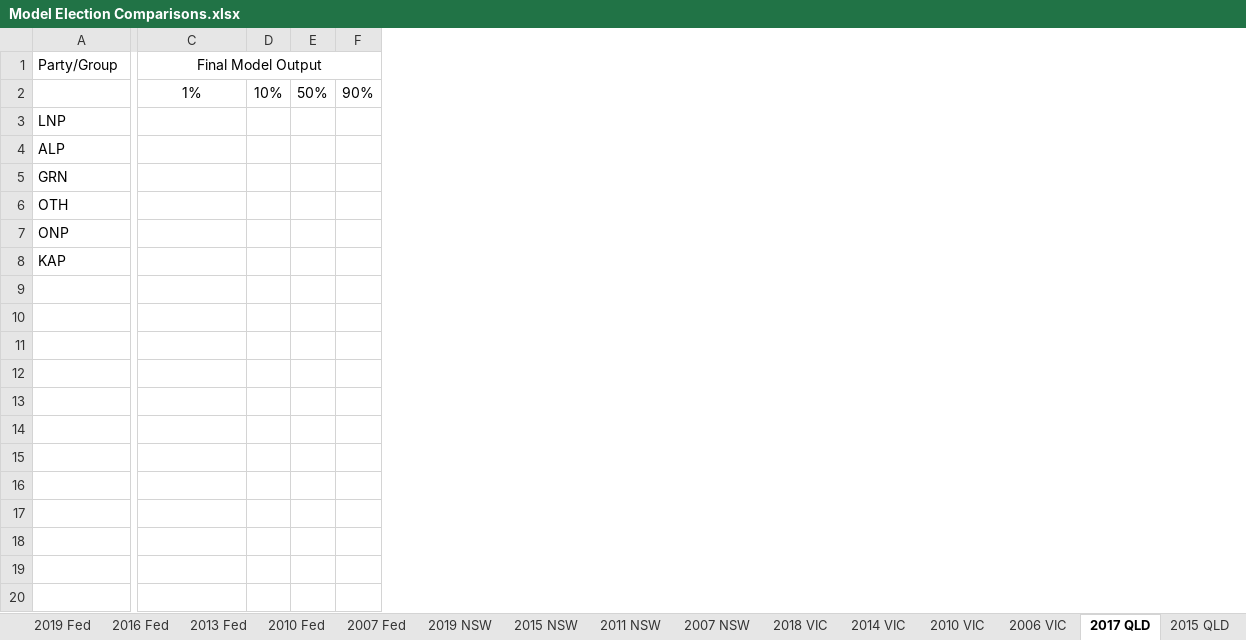
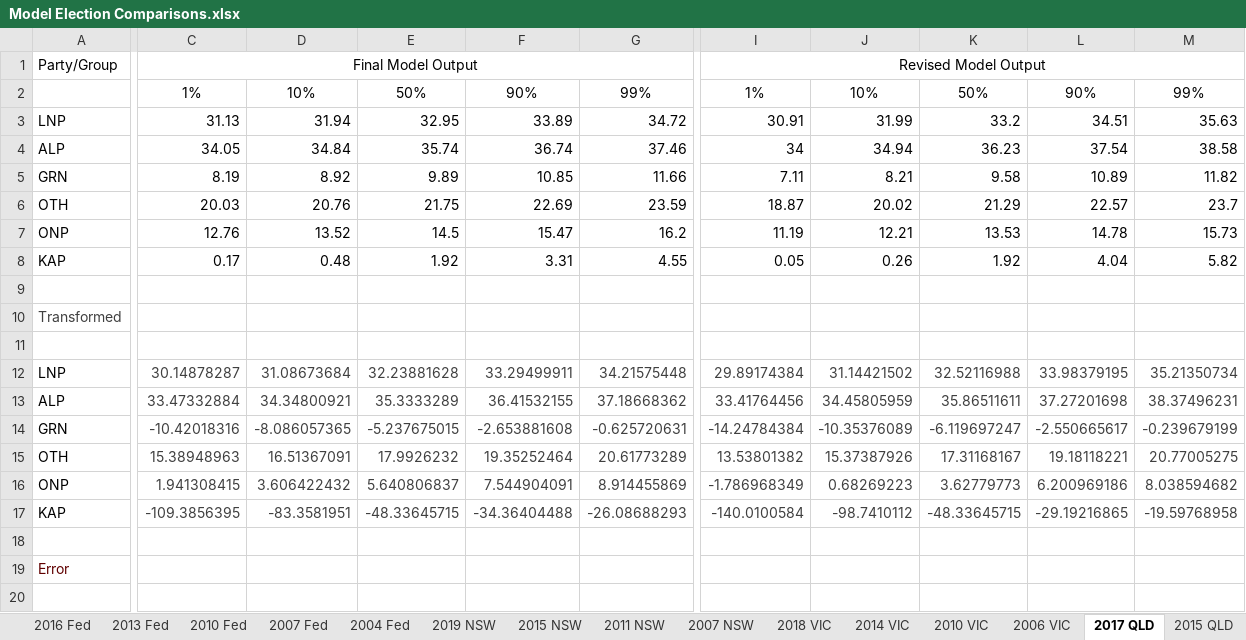
Before and after one commit to d-j-hirst/aus-polling-analyser, an Excel workbook: python/Model Election Comparisons.xlsx, sheet 2017 QLD, drawn as a sheet; only a part is shown, gaps mark what is left out; values as stored, in another font and other column widths than the file's, no borders; removed rows and columns are numbered as before the commit, all else as after; rows hold the shown columns only; the diff covers the shown part only; the diff names each change by its address in the sheet, - before the commit and + after, or states it on an @@ line.

Commit message:
All recent models run and same basic polling error analysis done. Several tweaks to the model based on prelimary runs.

```diff
--- a/python/Model Election Comparisons.xlsx (sheet 2017 QLD)
+++ b/python/Model Election Comparisons.xlsx (sheet 2017 QLD)
+sheet tab: 2004 Fed
-column D, row 2: 10%
-column E, row 2: 50%
-column F, row 2: 90%
+column D, rows 2-8: 10% | 31.94 | 34.84 | 8.92 | 20.76 | 13.52 | 0.48
+column E, rows 2-8: 50% | 32.95 | 35.74 | 9.89 | 21.75 | 14.5 | 1.92
+column F, rows 2-8: 90% | 33.89 | 36.74 | 10.85 | 22.69 | 15.47 | 3.31
+column G, rows 2-8: 99% | 34.72 | 37.46 | 11.66 | 23.59 | 16.2 | 4.55
+column I, rows 1-8: Revised Model Output | 1% | 30.91 | 34 | 7.11 | 18.87 | 11.19 | 0.05
+column J, rows 2-8: 10% | 31.99 | 34.94 | 8.21 | 20.02 | 12.21 | 0.26
+column K, rows 2-8: 50% | 33.2 | 36.23 | 9.58 | 21.29 | 13.53 | 1.92
+column L, rows 2-8: 90% | 34.51 | 37.54 | 10.89 | 22.57 | 14.78 | 4.04
+column M, rows 2-8: 99% | 35.63 | 38.58 | 11.82 | 23.7 | 15.73 | 5.82
-C3: (empty)
+C3: 31.13
-C4: (empty)
+C4: 34.05
-C5: (empty)
+C5: 8.19
-C6: (empty)
+C6: 20.03
-C7: (empty)
+C7: 12.76
-C8: (empty)
+C8: 0.17
+row 9: (empty)
+row 10: Transformed
+row 11: (empty)
+row 12: LNP | 30.14878287 | 31.08673684 | 32.23881628 | 33.29499911 | 34.21575448 | 29.89174384 | 31.14421502 | 32.52116988 | 33.98379195 | 35.21350734
+row 13: ALP | 33.47332884 | 34.34800921 | 35.3333289 | 36.41532155 | 37.18668362 | 33.41764456 | 34.45805959 | 35.86511611 | 37.27201698 | 38.37496231
+row 14: GRN | -10.42018316 | -8.086057365 | -5.237675015 | -2.653881608 | -0.625720631 | -14.24784384 | -10.35376089 | -6.119697247 | -2.550665617 | -0.239679199
+row 15: OTH | 15.38948963 | 16.51367091 | 17.9926232 | 19.35252464 | 20.61773289 | 13.53801382 | 15.37387926 | 17.31168167 | 19.18118221 | 20.77005275
+row 16: ONP | 1.941308415 | 3.606422432 | 5.640806837 | 7.544904091 | 8.914455869 | -1.786968349 | 0.68269223 | 3.62779773 | 6.200969186 | 8.038594682
+row 17: KAP | -109.3856395 | -83.3581951 | -48.33645715 | -34.36404488 | -26.08688293 | -140.0100584 | -98.7410112 | -48.33645715 | -29.19216865 | -19.59768958
+row 18: (empty)
+row 19: Error
+row 20: (empty)
```
Also changed, not shown: 15 added rows, 1 added column and 1 removed column elsewhere in this sheet, sheet 2015 QLD, sheet 2012 QLD, sheet 2019 NSW, sheet 2019 Fed, sheet 2006 VIC, sheet 2011 NSW, 11 more sheets, other sheet tabs, python/Data/poll-data-qld.xlsx, python/Data/poll-data-sa.xlsx, 42 other files.
